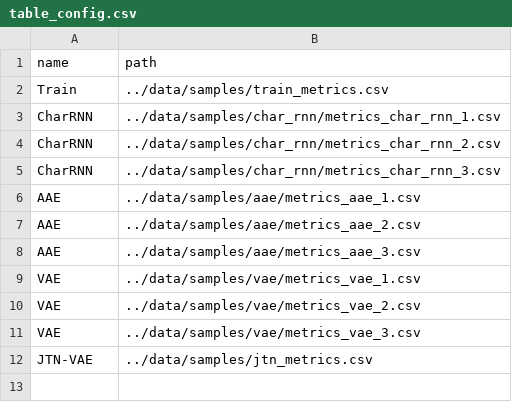
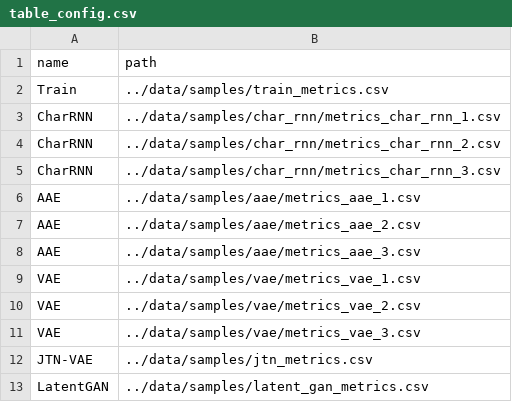
Before and after one commit to molecularsets/moses, a CSV file: scripts/table_config.csv, drawn as a sheet.

Commit message:
latent gan metrics

```diff
--- a/scripts/table_config.csv
+++ b/scripts/table_config.csv
@@ -12 +12,2 @@ VAE,../data/samples/vae/metrics_vae_3.csv
 JTN-VAE,../data/samples/jtn_metrics.csv
+LatentGAN,../data/samples/latent_gan_metrics.csv
```
Also changed, not shown: 22 other files.
